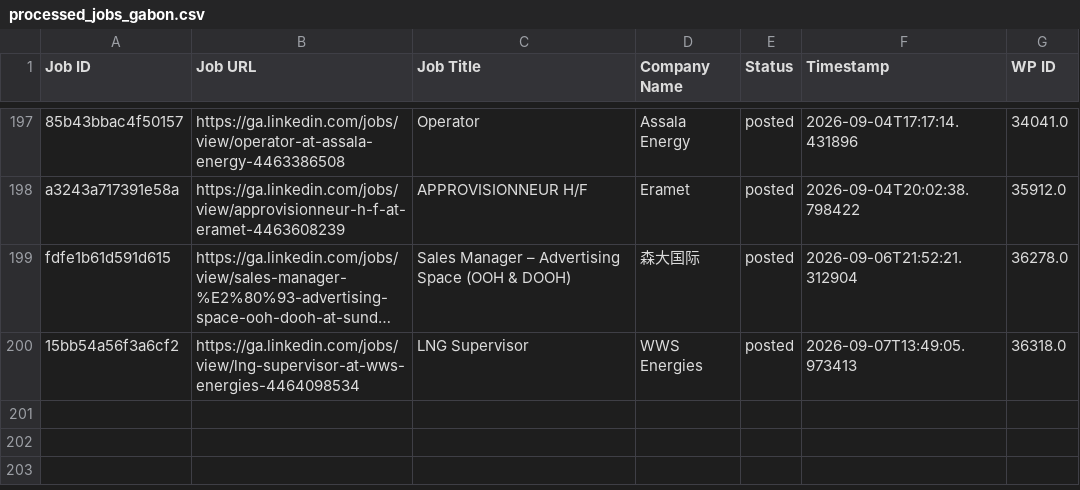
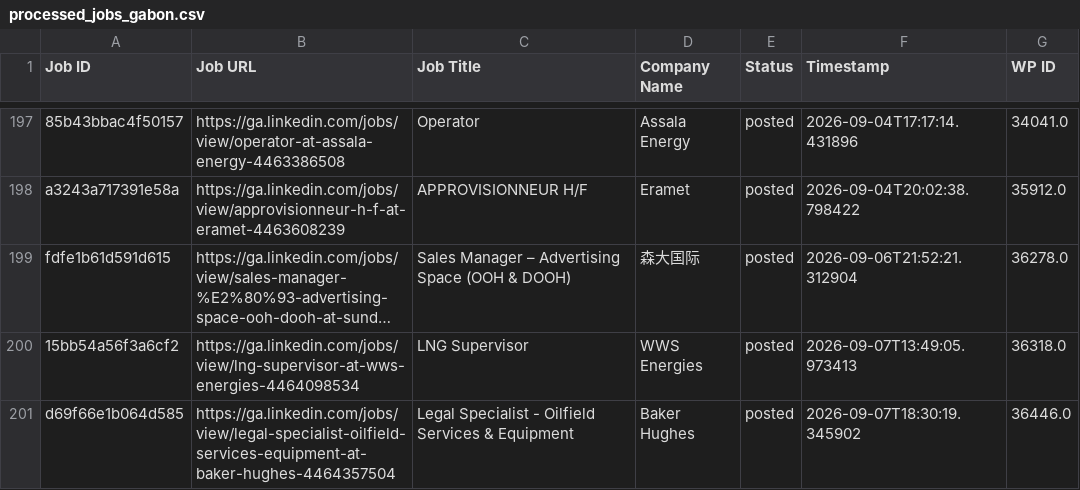
Before and after one commit to projectfetcher/ga, a CSV file: processed_jobs_gabon.csv, drawn as a sheet; only a part is shown, gaps mark what is left out; long unchanged cells end in …; the diff names each change by its address in the sheet, - before the commit and + after, or states it on an @@ line.

```diff
--- a/processed_jobs_gabon.csv
+++ b/processed_jobs_gabon.csv
+row 201: d69f66e1b064d585 | https://ga.linkedin.com/jobs/view/legal-specialist-oilfield-services-equipment-at-baker-hughes-4464357504 | Legal Specialist - Oilfield Services & Equipment | Baker Hughes | posted | 2026-09-07T18:30:19.345902 | 36446.0
```
